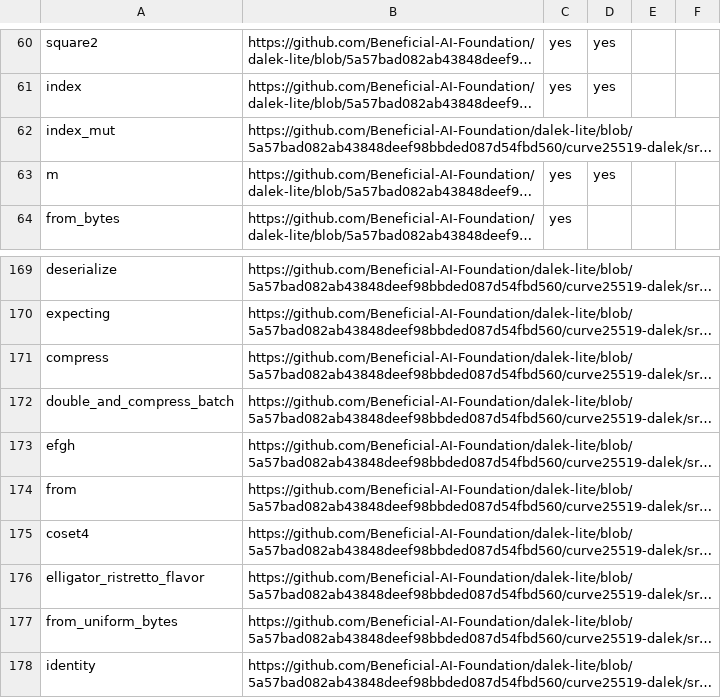
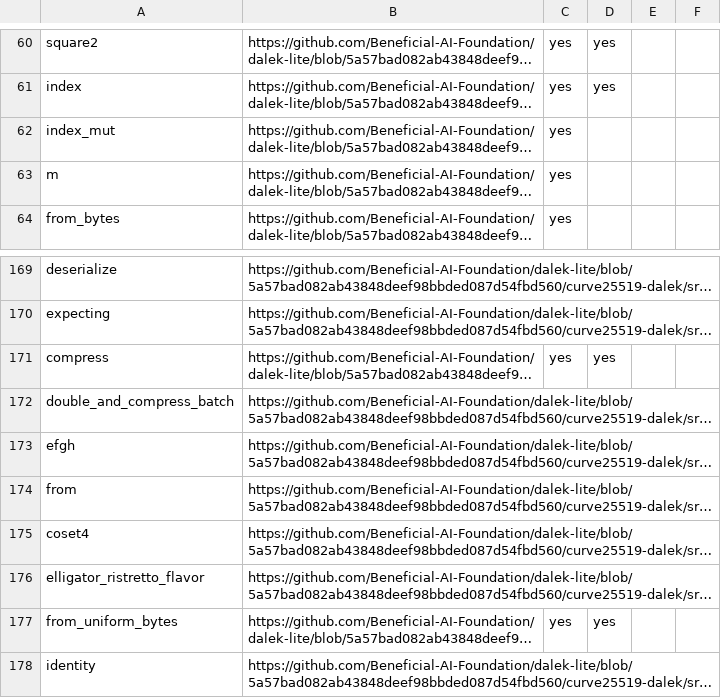
Before and after one commit to dalek-cryptography/curve25519-dalek, a CSV file: outputs/curve25519_functions.csv, drawn as a sheet; only a part is shown, gaps mark what is left out; long unchanged cells end in …; the diff covers the shown part only; the diff names each change by its address in the sheet, - before the commit and + after, or states it on an @@ line.

```diff
--- a/outputs/curve25519_functions.csv
+++ b/outputs/curve25519_functions.csv
-C62: (empty)
+C62: yes
-D63: yes
+D63: (empty)
-C171: (empty)
+C171: yes
-D171: (empty)
+D171: yes
-C177: (empty)
+C177: yes
-D177: (empty)
+D177: yes
```
Also changed, not shown: 13 edited cells elsewhere in this file, 1 other file.
